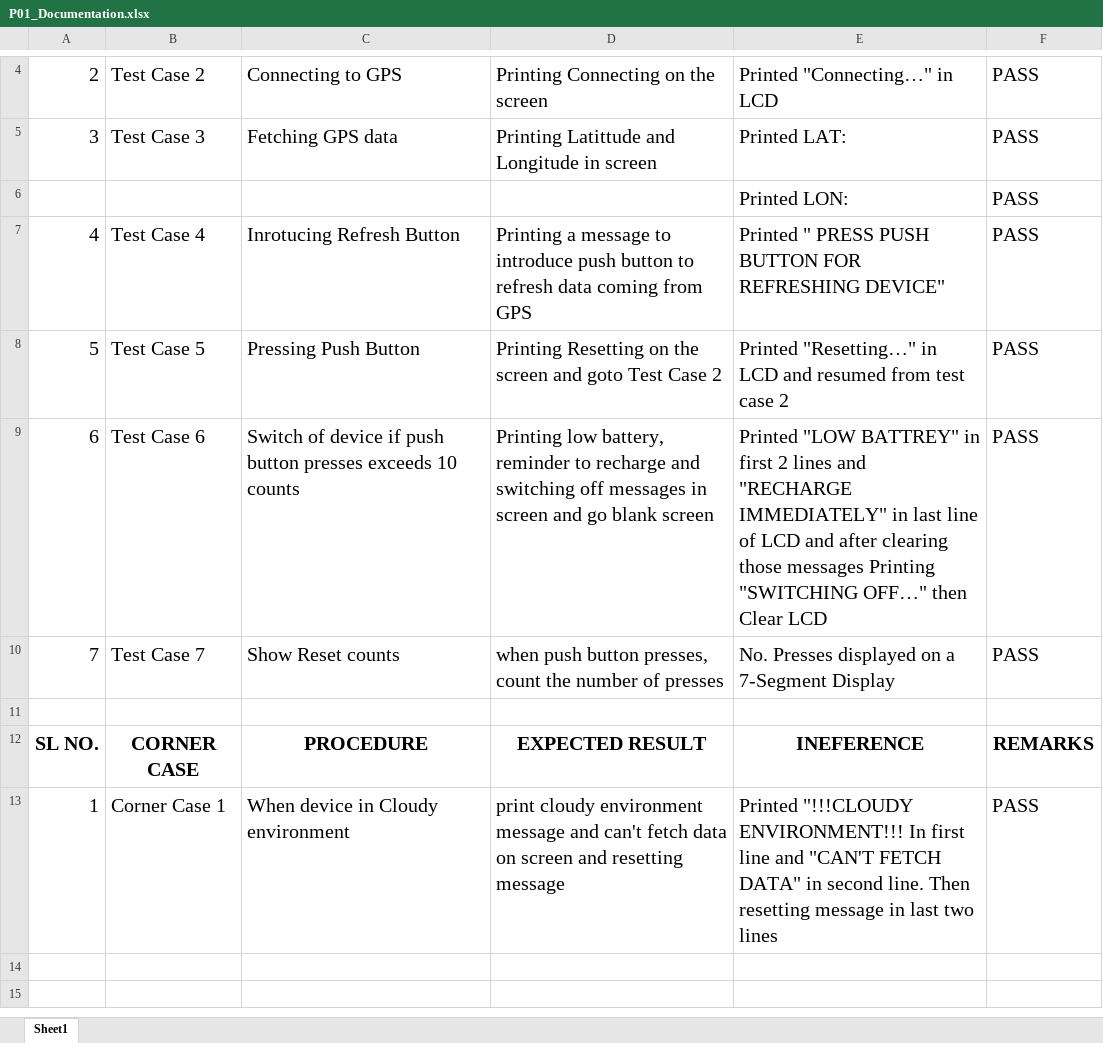
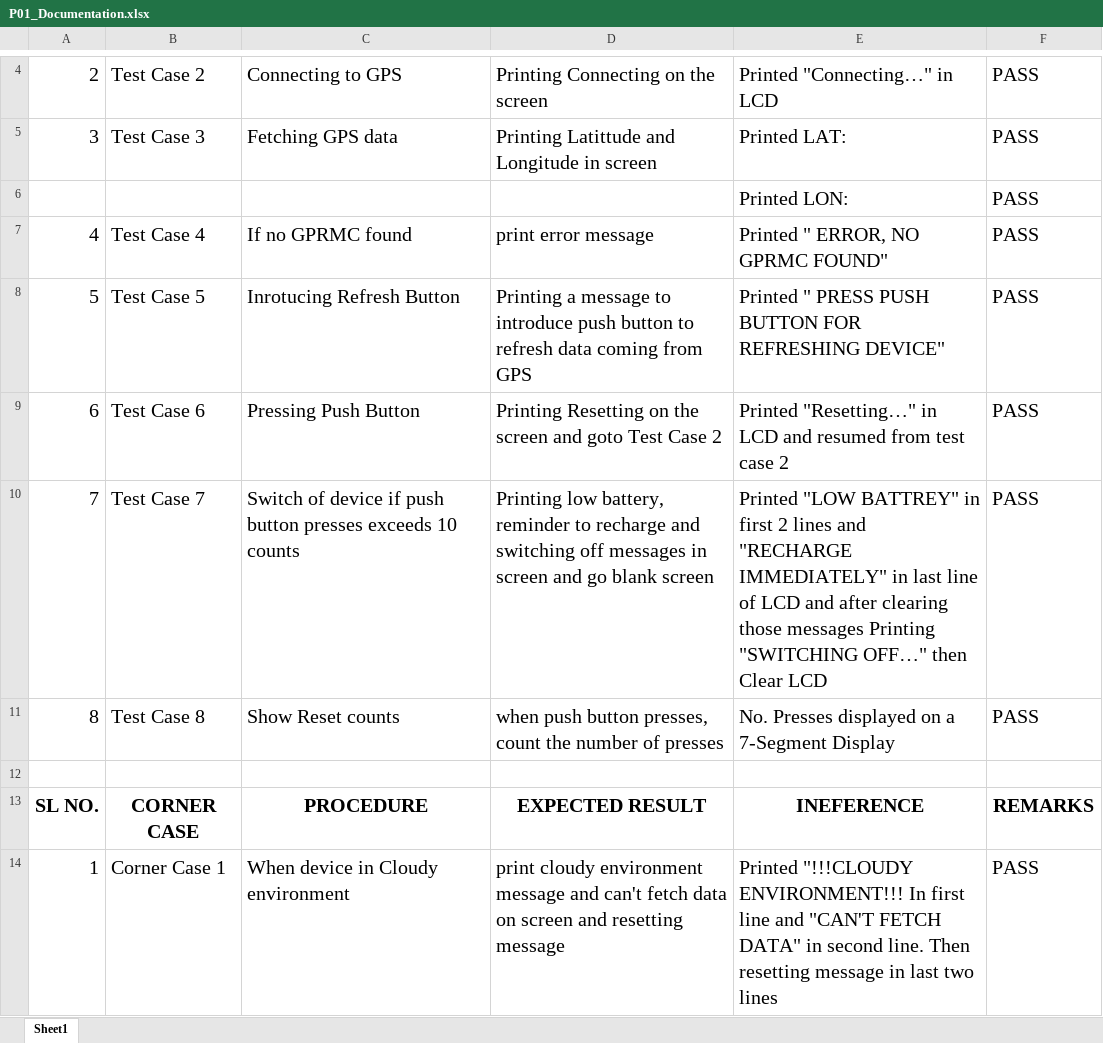
Before and after one commit to naseeef/8BIT_PIC16F877A_PROJECTS, an Excel workbook: P01/P01_Documentation.xlsx, sheet Sheet1, drawn as a sheet; only a part is shown, gaps mark what is left out; values as stored, in another font and other column widths than the file's, no borders; the diff names each change by its address in the sheet, - before the commit and + after, or states it on an @@ line.

```diff
--- a/P01/P01_Documentation.xlsx (sheet Sheet1)
+++ b/P01/P01_Documentation.xlsx (sheet Sheet1)
-C7: Inrotucing Refresh Button
+C7: If no GPRMC found
-D7: Printing a message to introduce push button to refresh data coming from GPS
+D7: print error message
-E7: Printed " PRESS PUSH BUTTON FOR REFRESHING DEVICE"
+E7: Printed " ERROR, NO GPRMC FOUND"
-C8: Pressing Push Button
+C8: Inrotucing Refresh Button
-D8: Printing Resetting on the screen and goto Test Case 2
+D8: Printing a message to introduce push button to refresh data coming from GPS
-E8: Printed "Resetting…" in LCD and resumed from test case 2
+E8: Printed " PRESS PUSH BUTTON FOR REFRESHING DEVICE"
-C9: Switch of device if push button presses exceeds 10 counts
+C9: Pressing Push Button
-D9: Printing low battery, reminder to recharge and switching off messages in screen and go blank screen
+D9: Printing Resetting on the screen and goto Test Case 2
-E9: Printed "LOW BATTREY" in first 2 lines and "RECHARGE IMMEDIATELY" in last line of LCD and after clearing those messages Printing "SWITCHING OFF…" then Clear LCD
+E9: Printed "Resetting…" in LCD and resumed from test case 2
-C10: Show Reset counts
+C10: Switch of device if push button presses exceeds 10 counts
-D10: when push button presses, count the number of presses
+D10: Printing low battery, reminder to recharge and switching off messages in screen and go blank screen
-E10: No. Presses displayed on a 7-Segment Display
+E10: Printed "LOW BATTREY" in first 2 lines and "RECHARGE IMMEDIATELY" in last line of LCD and after clearing those messages Printing "SWITCHING OFF…" then Clear LCD
+row 11: 8 | Test Case 8 | Show Reset counts | when push button presses, count the number of presses | No. Presses displayed on a 7-Segment Display | PASS
```
Also changed, not shown: 20 other files.
